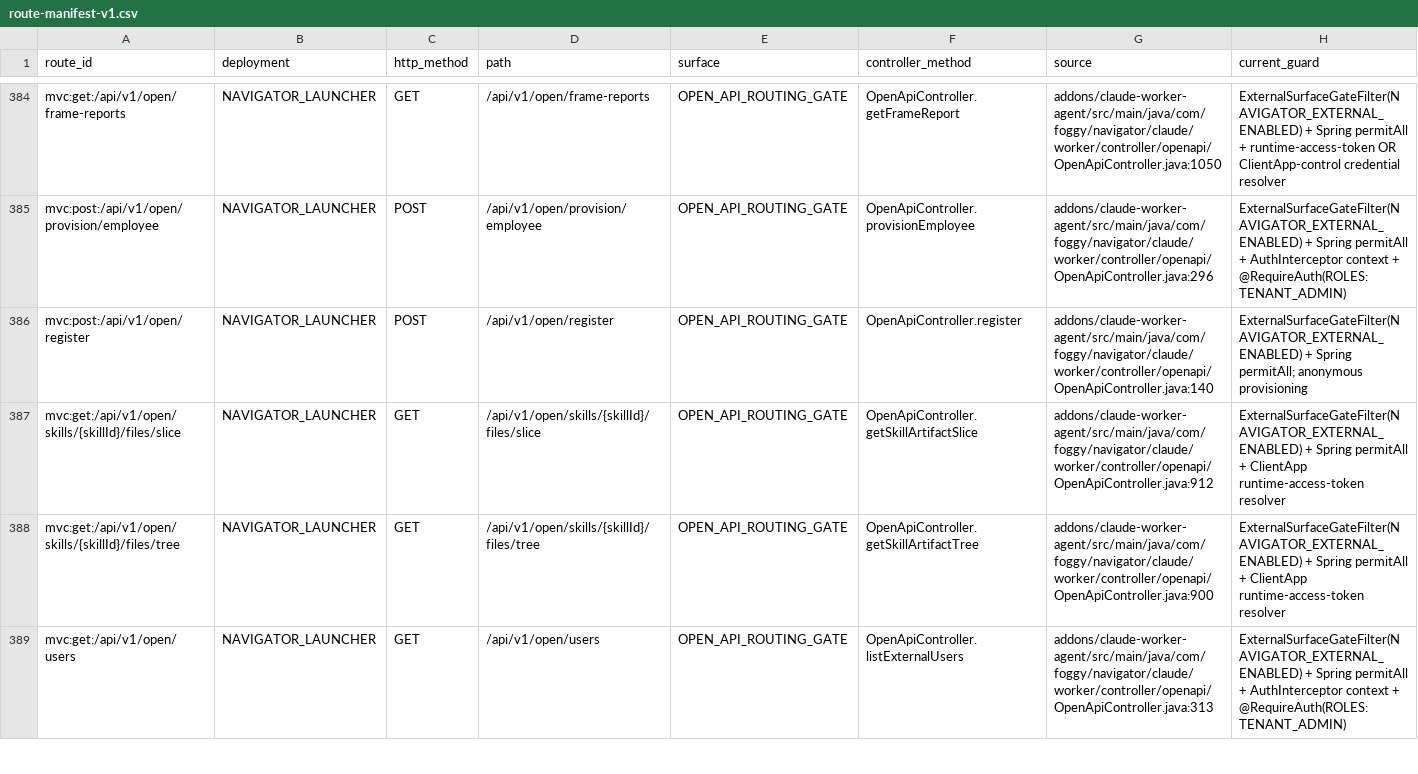
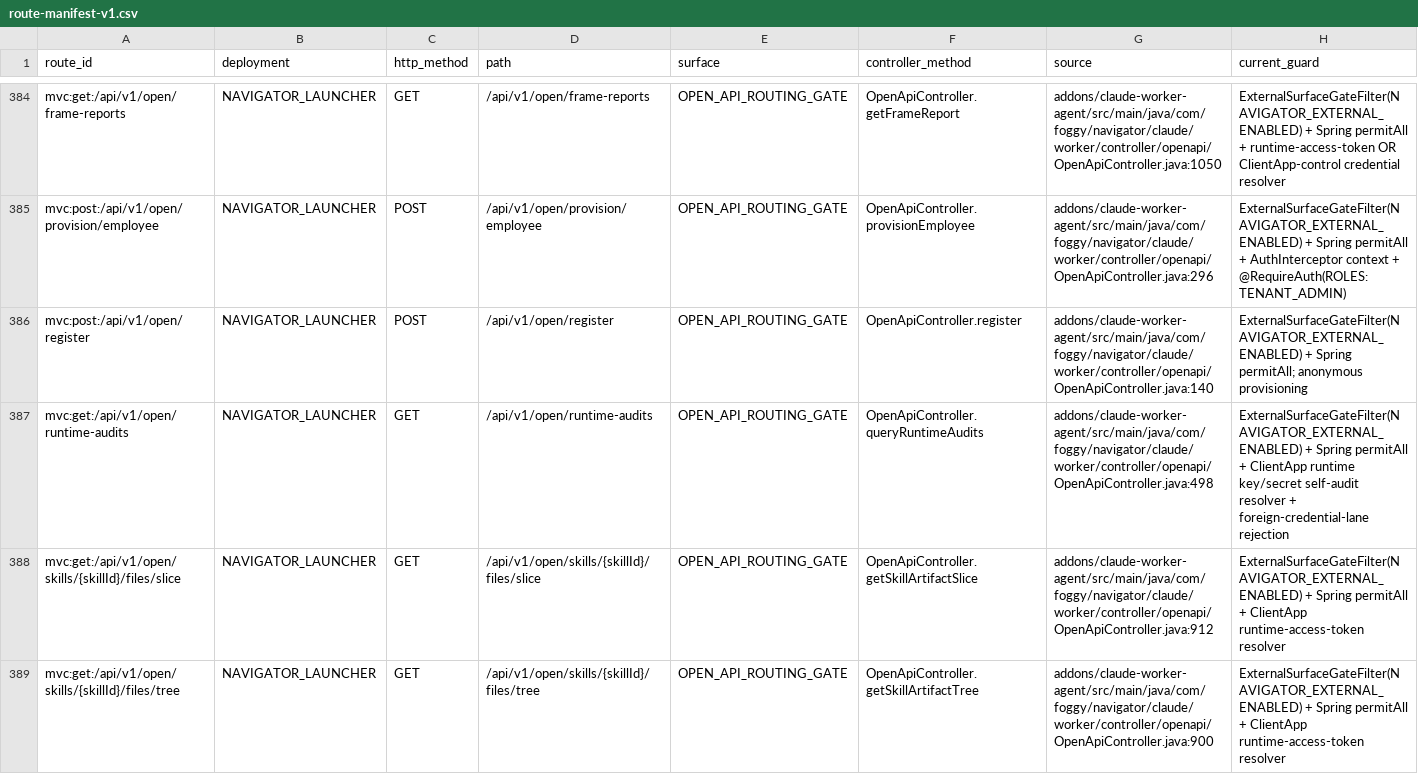
Before and after one commit to foggy-projects/Foggy-Navigator, a CSV file: navigator-common/src/main/resources/authorization/route-manifest-v1.csv, drawn as a sheet; only a part is shown, gaps mark what is left out; the shorter side is filled out with more unchanged rows; rows hold the shown columns only; the diff names each change by its address in the sheet, - before the commit and + after, or states it on an @@ line.

```diff
--- a/navigator-common/src/main/resources/authorization/route-manifest-v1.csv
+++ b/navigator-common/src/main/resources/authorization/route-manifest-v1.csv
+row 387: mvc:get:/api/v1/open/runtime-audits | NAVIGATOR_LAUNCHER | GET | /api/v1/open/runtime-audits | OPEN_API_ROUTING_GATE | OpenApiController.queryRuntimeAudits | addons/claude-worker-agent/src/main/java/com/foggy/navigator/claude/worker/controller/openapi/OpenApiController.java:498 | ExternalSurfaceGateFilter(NAVIGATOR_EXTERNAL_ENABLED) + Spring permitAll + ClientApp runtime key/secret self-audit resolver + foreign-credential-lane rejection
```
Also changed, not shown: 33 other files.
